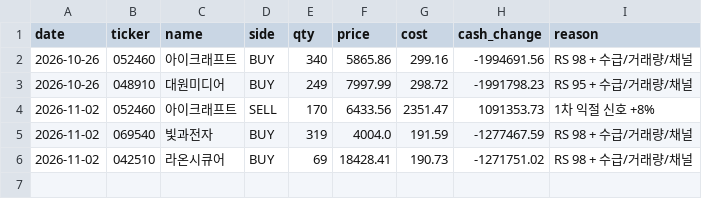
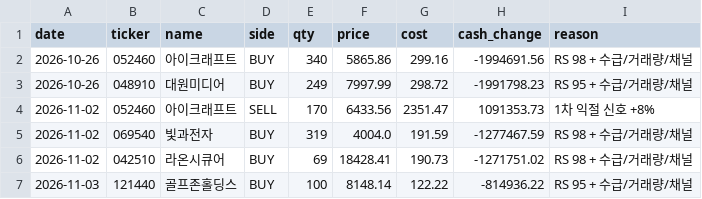
Before and after one commit to asura2367-boop/oneil-rs-scanner, a CSV file: data/paper/trades.csv, drawn as a sheet.

```diff
--- a/data/paper/trades.csv
+++ b/data/paper/trades.csv
@@ -6 +6,2 @@
 2026-11-02,042510,라온시큐어,BUY,69,18428.41,190.73,-1271751.02,RS 98 + 수급/거래량/채널
+2026-11-03,121440,골프존홀딩스,BUY,100,8148.14,122.22,-814936.22,RS 95 + 수급/거래량/채널
```
Also changed, not shown: data/paper/equity.csv, data/paper/signal_comparison.csv, 2 other files.
